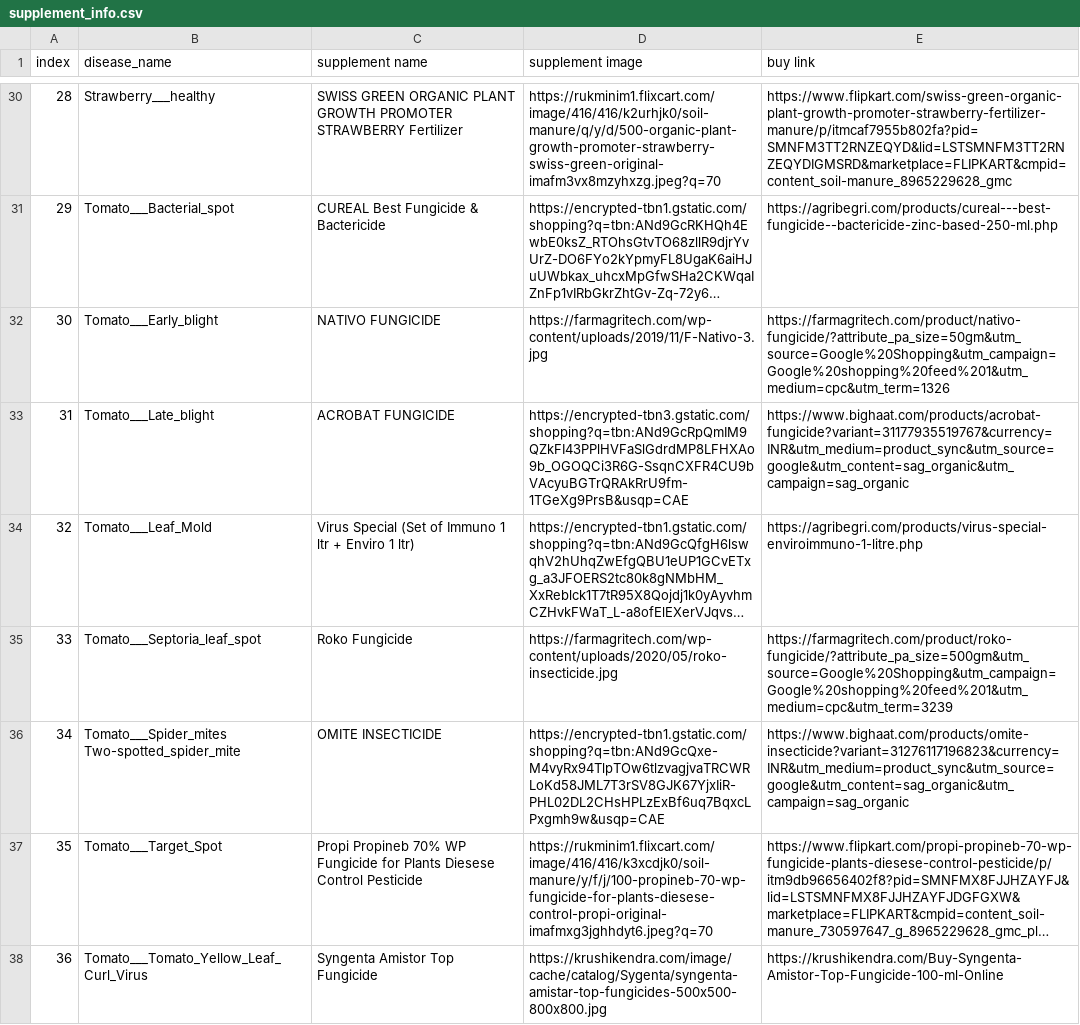
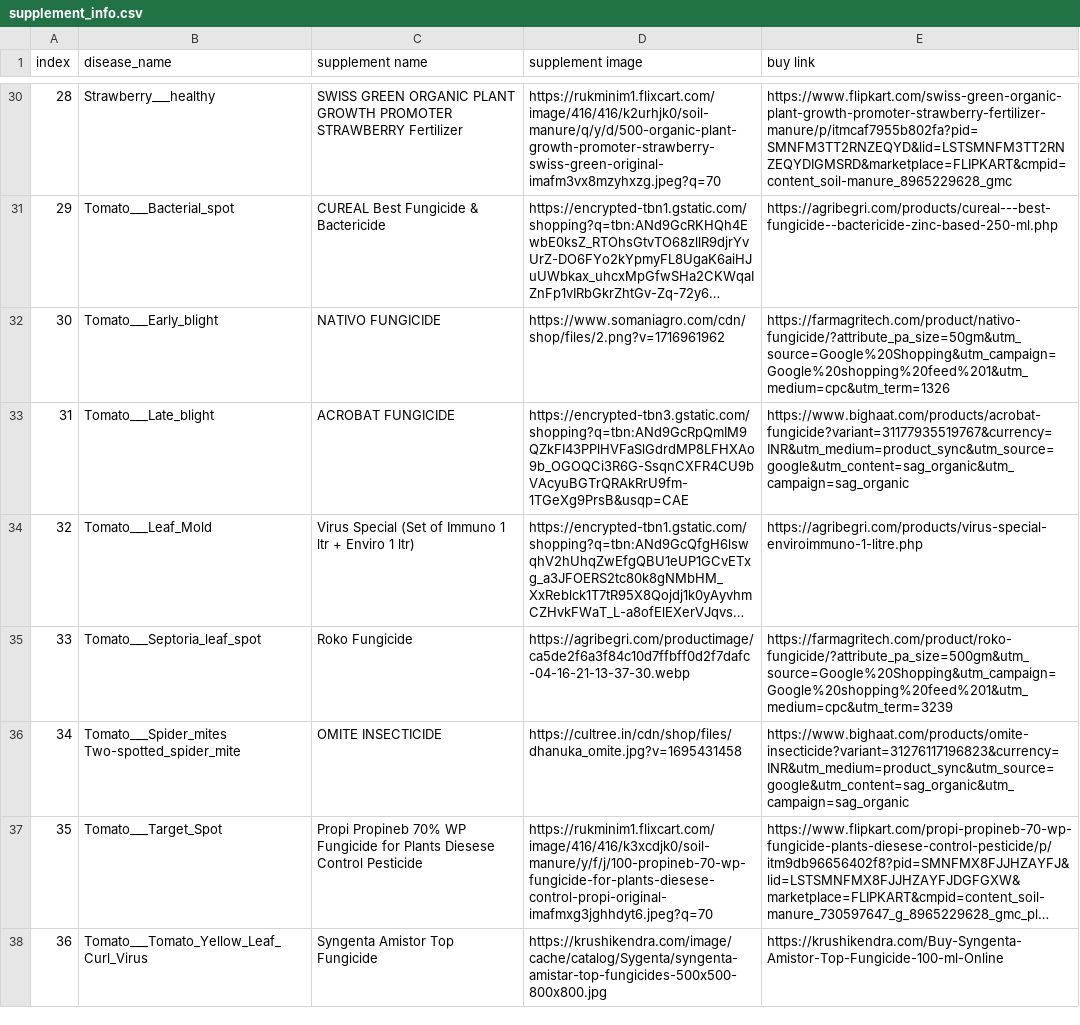
Before and after one commit to visaal1582892/LeafGuard, a CSV file: FlaskDeployedApp/supplement_info.csv, drawn as a sheet; only a part is shown, gaps mark what is left out; long unchanged cells end in …; the diff covers the shown part only; the diff names each change by its address in the sheet, - before the commit and + after, or states it on an @@ line.

Commit message:
made some changes in supplements page to make sure all images are working fine

```diff
--- a/FlaskDeployedApp/supplement_info.csv
+++ b/FlaskDeployedApp/supplement_info.csv
-D32 (supplement image): https://farmagritech.com/wp-content/uploads/2019/11/F-Nativo-3.jpg
+D32 (supplement image): https://www.somaniagro.com/cdn/shop/files/2.png?v=1716961962
-D35 (supplement image): https://farmagritech.com/wp-content/uploads/2020/05/roko-insecticide.jpg
+D35 (supplement image): https://agribegri.com/productimage/ca5de2f6a3f84c10d7ffbff0d2f7dafc-04-16-21-13-37-30.webp
-D36 (supplement image): https://encrypted-tbn1.gstatic.com/shopping?q=tbn:ANd9GcQxe-M4vyRx94TlpTOw6tlzvagjvaTRCWRLoKd58JML7T3rSV8GJK67YjxIiR-PHL02DL2CHsHPLzExBf6uq7BqxcLPxgmh9w&usqp=CAE
+D36 (supplement image): https://cultree.in/cdn/shop/files/dhanuka_omite.jpg?v=1695431458
```
Also changed, not shown: 18 edited cells elsewhere in this file, 4 other files.
